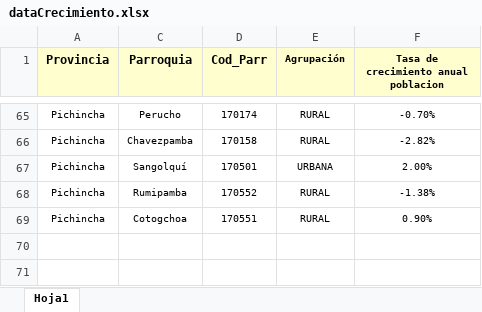
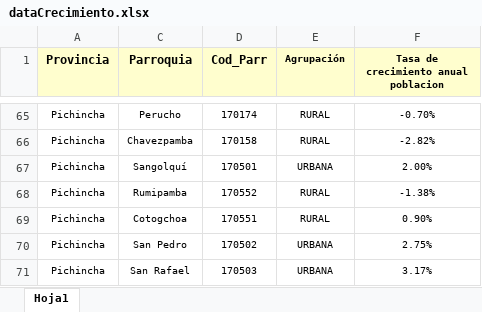
Before and after one commit to andreidavid8152/Mapa-Poblacional, an Excel workbook: data/dataCrecimiento.xlsx, sheet Hoja1, drawn as a sheet; only a part is shown, gaps mark what is left out; values as stored, in another font and other column widths than the file's, no borders; the diff names each change by its address in the sheet, - before the commit and + after, or states it on an @@ line.

```diff
--- a/data/dataCrecimiento.xlsx (sheet Hoja1)
+++ b/data/dataCrecimiento.xlsx (sheet Hoja1)
+row 70: Pichincha | San Pedro | 170502 | URBANA | 2.75%
+row 71: Pichincha | San Rafael | 170503 | URBANA | 3.17%
```
Also changed, not shown: hidden cells, 1 other file.
